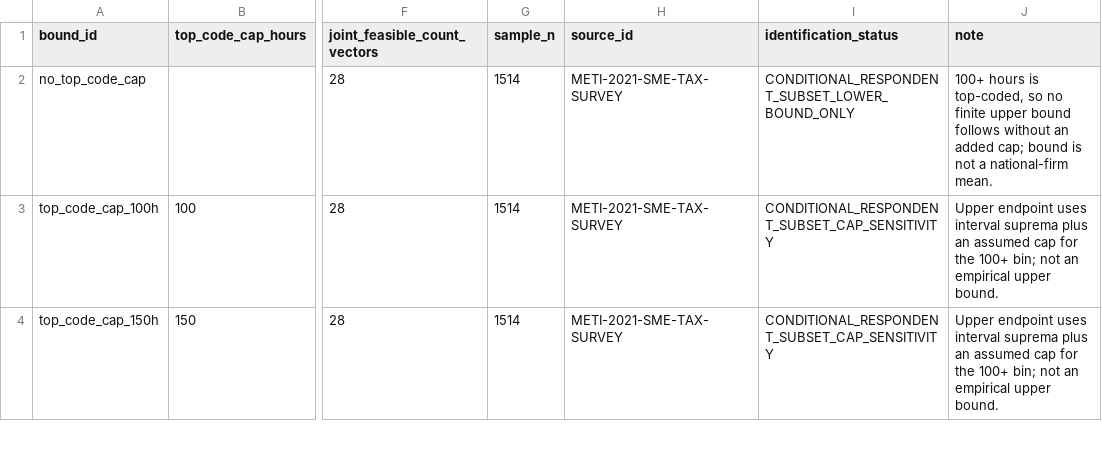
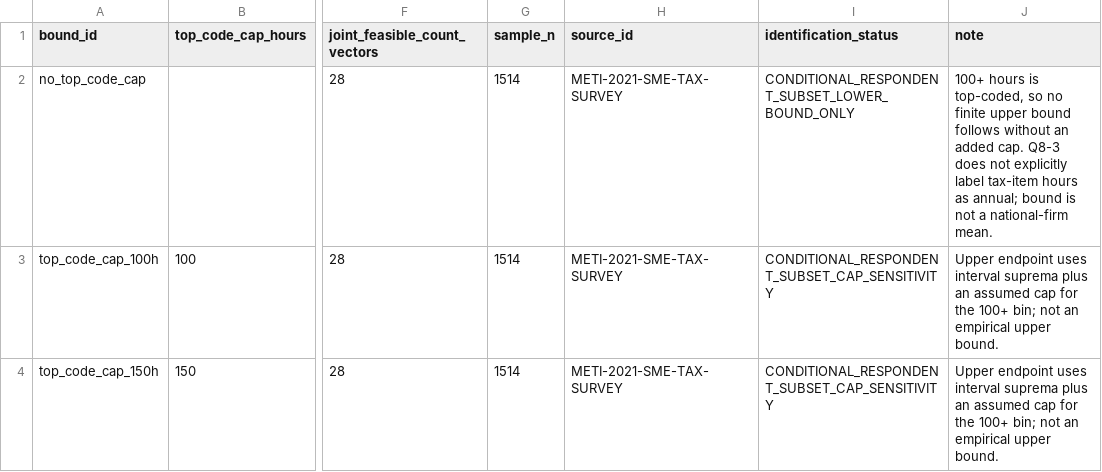
Before and after one commit to xmeta/jp-consumption-tax-reform, a CSV file: data/derived/meti_2021_vat_internal_hours_bounds.csv, drawn as a sheet; only a part is shown, gaps mark what is left out; the diff names each change by its address in the sheet, - before the commit and + after, or states it on an @@ line.

```diff
--- a/data/derived/meti_2021_vat_internal_hours_bounds.csv
+++ b/data/derived/meti_2021_vat_internal_hours_bounds.csv
-J2 (note): …an added cap; bound is…
+J2 (note): …an added cap. Q8-3 does not explicitly label tax-item hours as annual; bound is…
```
Also changed, not shown: data/derived/meti_2021_vat_internal_hours_distribution.csv, data/derived/vat_compliance_identification_status.csv, 22 other files.
